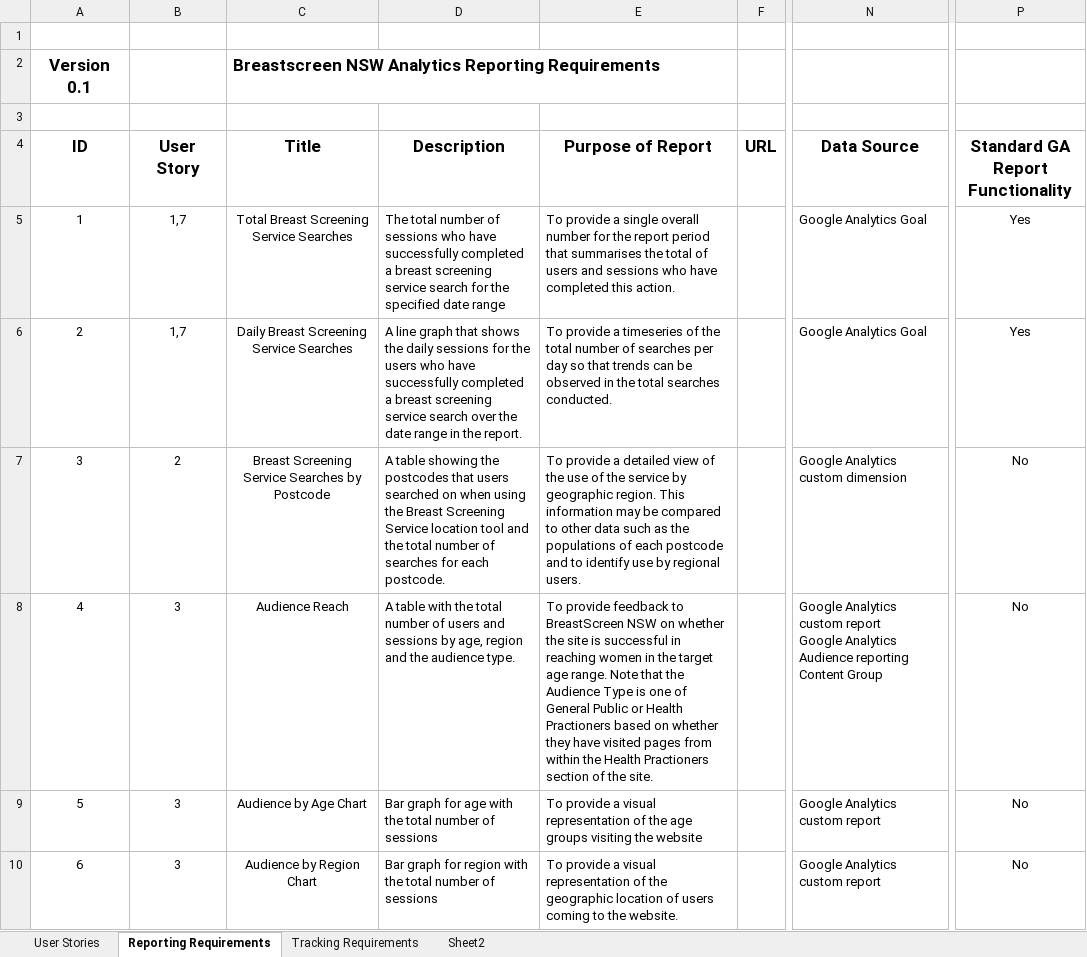
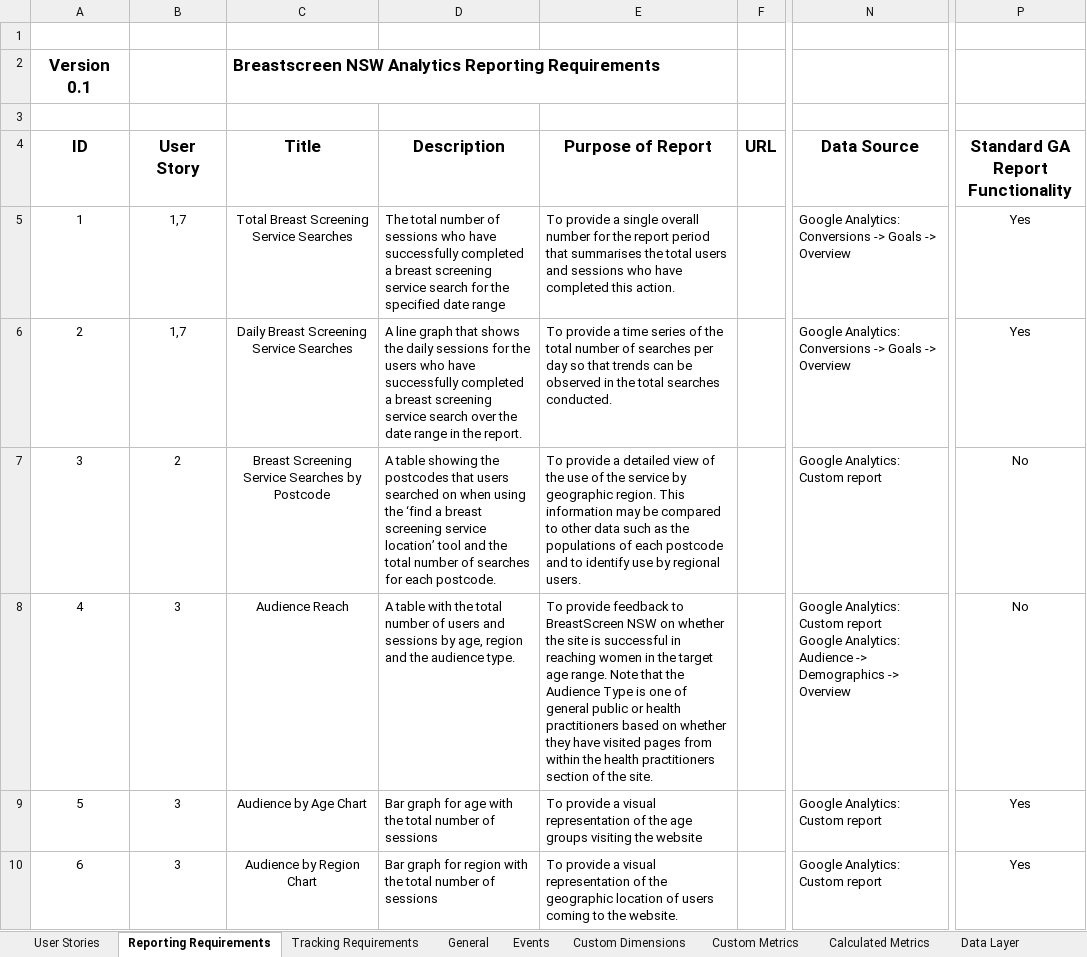
Before and after one commit to panalysis/excel_writer, an Excel workbook: test.xlsx, sheet Reporting Requirements, drawn as a sheet; only a part is shown, gaps mark what is left out; values as stored, in another font and other column widths than the file's, no borders; charts and pictures not drawn; ↵ is a line break in a cell; the diff covers the shown part only; the diff names each change by its address in the sheet, - before the commit and + after, or states it on an @@ line.

Commit message:
Updated to match earlier report writer script

```diff
--- a/test.xlsx (sheet Reporting Requirements)
+++ b/test.xlsx (sheet Reporting Requirements)
+sheet tab: General
+sheet tab: Events
+sheet tab: Custom Dimensions
+sheet tab: Custom Metrics
+sheet tab: Calculated Metrics
+sheet tab: Data Layer
-E5 (Purpose of Report): …the total of users and…
+E5 (Purpose of Report): …the total users and…
-N5:N6 (Data Source): Google Analytics Goal
+N5:N6 (Data Source): Google Analytics: Conversions -> Goals -> Overview
-E6 (Purpose of Report): …provide a timeseries of the…
+E6 (Purpose of Report): …provide a time series of the…
-D7 (Description): …using the Breast Screening Service location tool and…
+D7 (Description): …using the ‘find a breast screening service location’ tool and…
-N7 (Data Source): Google Analytics custom dimension
+N7 (Data Source): Google Analytics: Custom report
-E8 (Purpose of Report): …one of General Public or Health Practioners based on whether they have visited pages from within the Health Practioners section of…
+E8 (Purpose of Report): …one of general public or health practitioners based on whether they have visited pages from within the health practitioners section of…
-N8 (Data Source): Google Analytics custom report ↵ Google Analytics Audience reporting ↵ Content Group
+N8 (Data Source): Google Analytics: Custom report ↵ Google Analytics: Audience -> Demographics -> Overview
-N9:N10 (Data Source): Google Analytics custom report
+N9:N10 (Data Source): Google Analytics: Custom report
-P9:P10 (Standard GA Report Functionality): No
+P9:P10 (Standard GA Report Functionality): Yes
```
Also changed, not shown: 41 edited cells elsewhere in this sheet, sheet Goal Tracking, sheet Tracking Requirements, sheet User Stories, other sheet tabs, charts or pictures, 1 other file.
